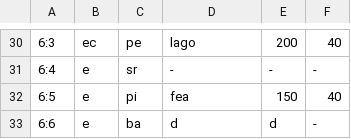
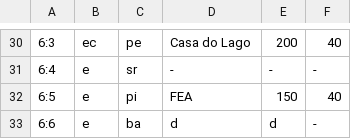
Before and after one commit to asimov1239/Tente-Nao-Jubilar, a CSV file: data/tabuleiro.csv, drawn as a sheet; only a part is shown, gaps mark what is left out; the diff covers the shown part only.

```diff
--- a/data/tabuleiro.csv
+++ b/data/tabuleiro.csv
@@ -30,4 +30,4 @@
-6:3,ec,pe,lago,200,40
+6:3,ec,pe,Casa do Lago,200,40
 6:4,e,sr,-,-,-
-6:5,e,pi,fea,150,40
+6:5,e,pi,FEA,150,40
 6:6,e,ba,d,d,-
```
Also changed, not shown: 18 edited cells elsewhere in this file, 57 other files.
